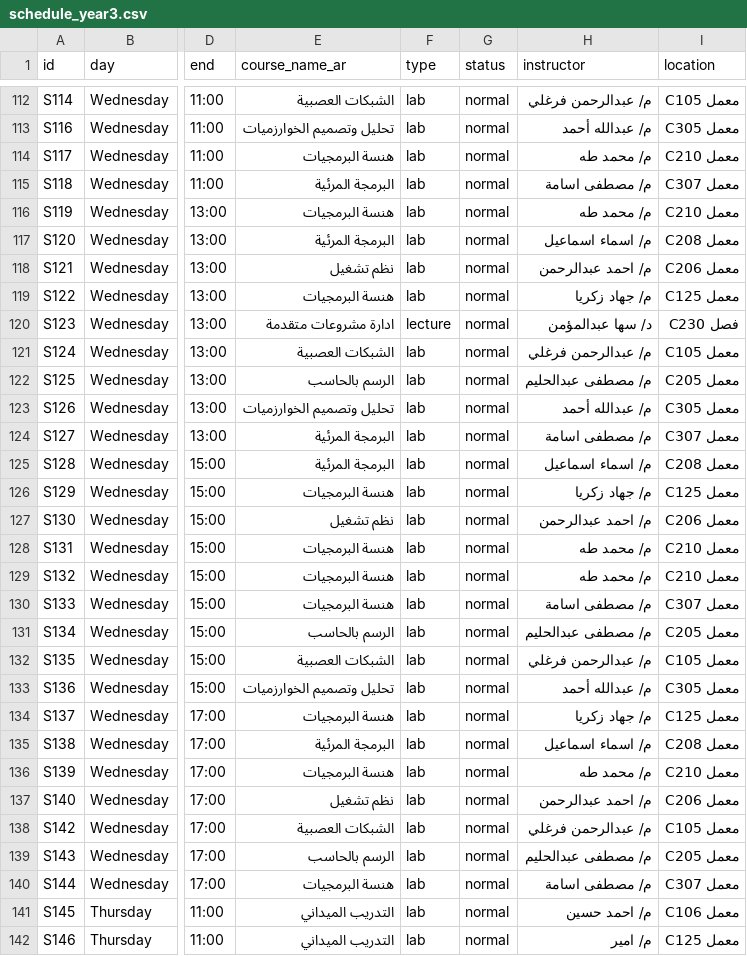
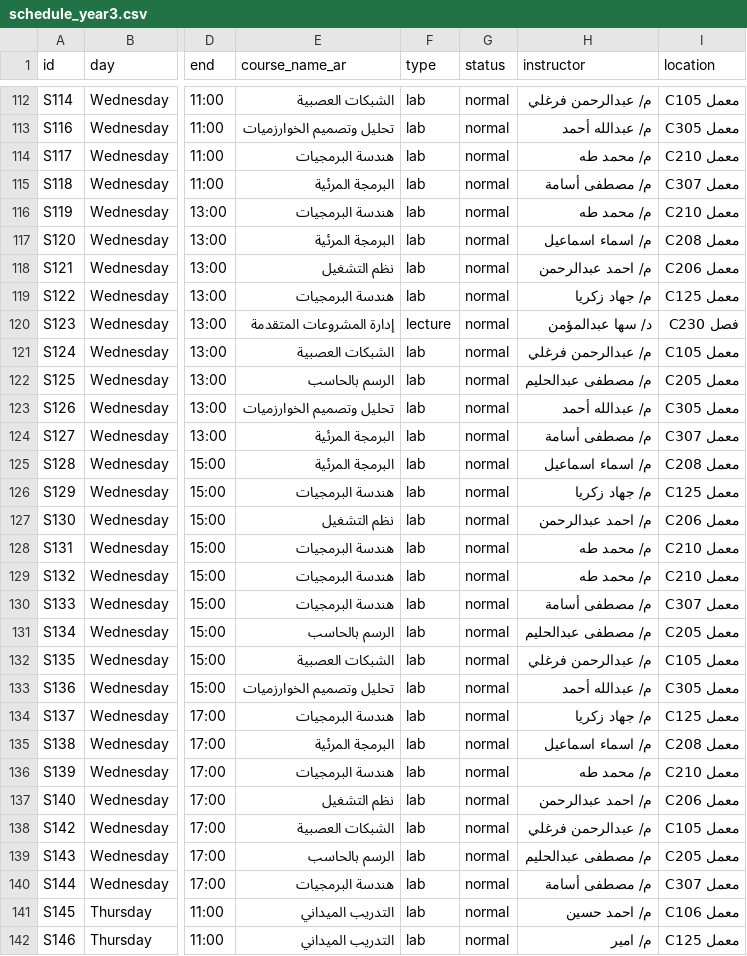
Before and after one commit to projectfcal001/third-year-platform, a CSV file: api/schedule_year3.csv, drawn as a sheet; only a part is shown, gaps mark what is left out; the diff covers the shown part only; the diff names each change by its address in the sheet, - before the commit and + after, or states it on an @@ line.

```diff
--- a/api/schedule_year3.csv
+++ b/api/schedule_year3.csv
-E114 (course_name_ar): هنسة البرمجيات
+E114 (course_name_ar): هندسة البرمجيات
-H115 (instructor): م/ مصطفى اسامة
+H115 (instructor): م/ مصطفى أسامة
-E116 (course_name_ar): هنسة البرمجيات
+E116 (course_name_ar): هندسة البرمجيات
-E118 (course_name_ar): نظم تشغيل
+E118 (course_name_ar): نظم التشغيل
-E119 (course_name_ar): هنسة البرمجيات
+E119 (course_name_ar): هندسة البرمجيات
-E120 (course_name_ar): ادارة مشروعات متقدمة
+E120 (course_name_ar): إدارة المشروعات المتقدمة
-H124 (instructor): م/ مصطفى اسامة
+H124 (instructor): م/ مصطفى أسامة
-E126 (course_name_ar): هنسة البرمجيات
+E126 (course_name_ar): هندسة البرمجيات
-E127 (course_name_ar): نظم تشغيل
+E127 (course_name_ar): نظم التشغيل
-E128:E130 (course_name_ar): هنسة البرمجيات
+E128:E130 (course_name_ar): هندسة البرمجيات
-H130 (instructor): م/ مصطفى اسامة
+H130 (instructor): م/ مصطفى أسامة
-E134 (course_name_ar): هنسة البرمجيات
+E134 (course_name_ar): هندسة البرمجيات
-E136 (course_name_ar): هنسة البرمجيات
+E136 (course_name_ar): هندسة البرمجيات
-E137 (course_name_ar): نظم تشغيل
+E137 (course_name_ar): نظم التشغيل
-E140 (course_name_ar): هنسة البرمجيات
+E140 (course_name_ar): هندسة البرمجيات
-H140 (instructor): م/ مصطفى اسامة
+H140 (instructor): م/ مصطفى أسامة
```
Also changed, not shown: 28 edited cells elsewhere in this file, 25 other files.
